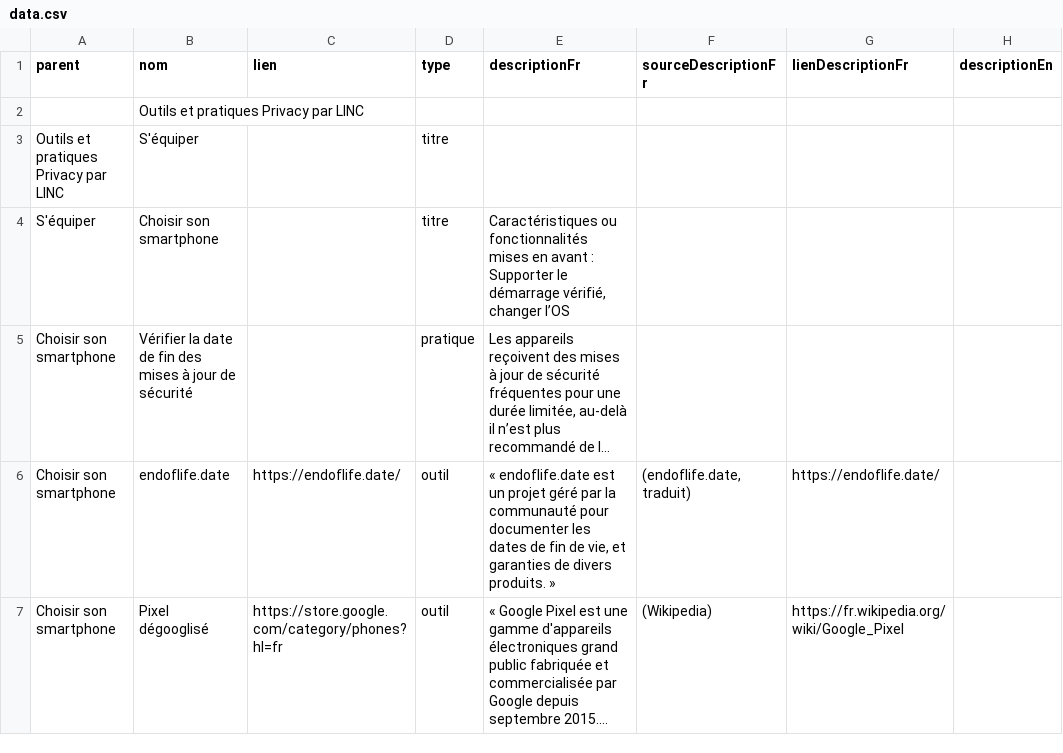
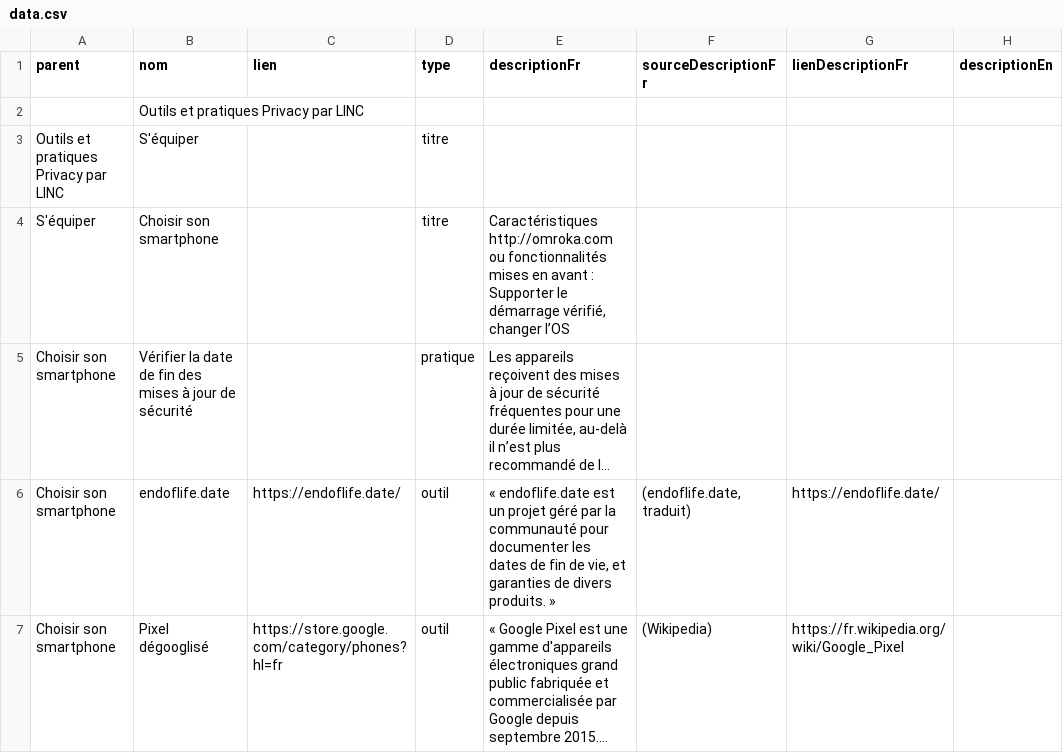
Before and after one commit to LaboCNIL/carto_privacy, a CSV file: data.csv, drawn as a sheet; only a part is shown; long unchanged cells end in …; the diff names each change by its address in the sheet, - before the commit and + after, or states it on an @@ line.

```diff
--- a/data.csv
+++ b/data.csv
-E4 (descriptionFr): Caractéristiques ou fonctionnalités…
+E4 (descriptionFr): Caractéristiques http://omroka.com ou fonctionnalités…
```
Also changed, not shown: 11 other files.
